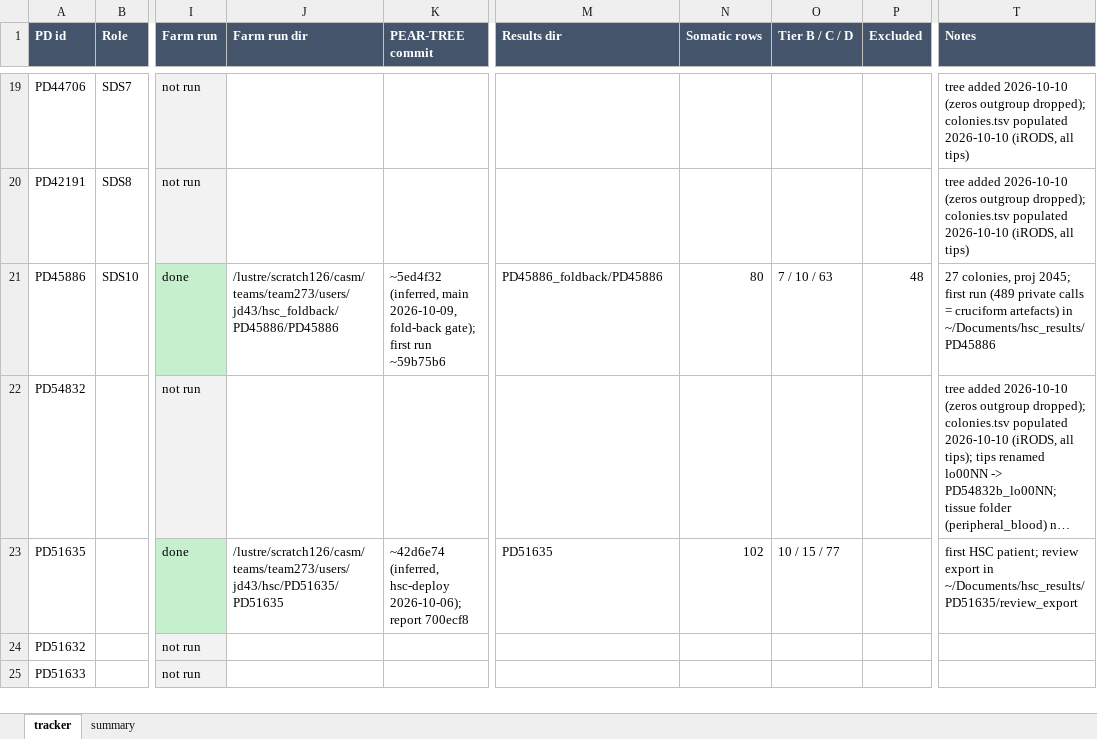
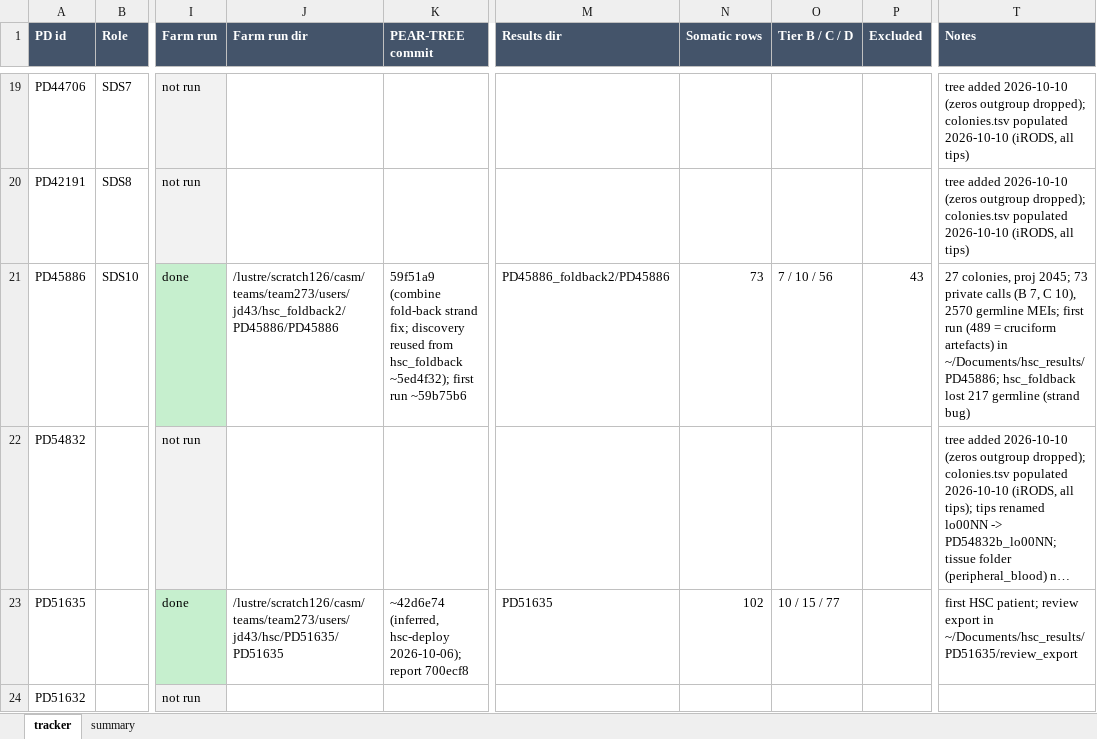
Before and after one commit to jeremydeuel/PEAR-TREE, an Excel workbook: patients/run_tracker.xlsx, sheet tracker, drawn as a sheet; only a part is shown, gaps mark what is left out; the shorter side is filled out with more unchanged rows; long unchanged cells end in …; values as stored, in another font and other column widths than the file's, no borders; the diff names each change by its address in the sheet, - before the commit and + after, or states it on an @@ line.

```diff
--- a/patients/run_tracker.xlsx (sheet tracker)
+++ b/patients/run_tracker.xlsx (sheet tracker)
-J21 (Farm run dir): /lustre/scratch126/casm/teams/team273/users/jd43/hsc_foldback/PD45886/PD45886
+J21 (Farm run dir): /lustre/scratch126/casm/teams/team273/users/jd43/hsc_foldback2/PD45886/PD45886
-K21 (PEAR-TREE commit): ~5ed4f32 (inferred, main 2026-10-09, fold-back gate); first run…
+K21 (PEAR-TREE commit): 59f51a9 (combine fold-back strand fix; discovery reused from hsc_foldback ~5ed4f32); first run…
-M21 (Results dir): PD45886_foldback/PD45886
+M21 (Results dir): PD45886_foldback2/PD45886
-N21 (Somatic rows): 80
+N21 (Somatic rows): 73
-O21 (Tier B / C / D): 7 / 10 / 63
+O21 (Tier B / C / D): 7 / 10 / 56
-P21 (Excluded): 48
+P21 (Excluded): 43
-T21 (Notes): …proj 2045; first run (489 private calls = cruciform artefacts) in ~/Documents/hsc_results/PD45886
+T21 (Notes): …proj 2045; 73 private calls (B 7, C 10), 2570 germline MEIs; first run (489 = cruciform artefacts) in ~/Documents/hsc_results/PD45886; hsc_foldback lost 217 germline (strand bug)
```
Also changed, not shown: sheet summary, 1 other file.
